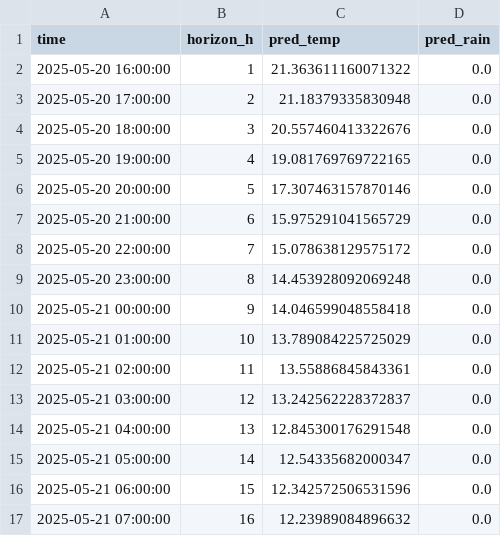
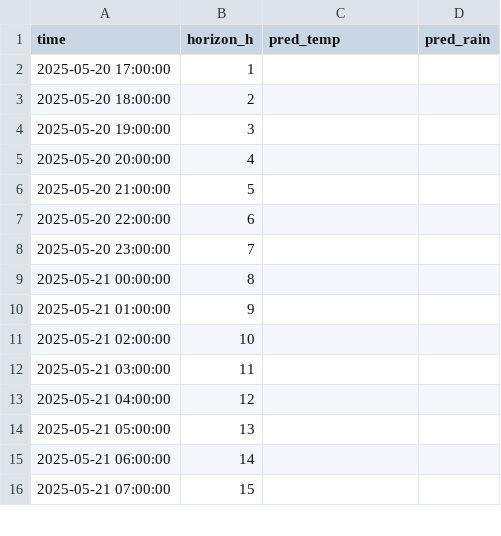
Before and after one commit to ColaCaos/ColaCAOS, a CSV file: multiestacion/funcionando/c/EstacionVirtual/results/next24h_predictions.csv, drawn as a sheet; only a part is shown; the diff covers the shown part only.

Commit message:
Update predictions [skip ci]

```diff
--- a/multiestacion/funcionando/c/EstacionVirtual/results/next24h_predictions.csv
+++ b/multiestacion/funcionando/c/EstacionVirtual/results/next24h_predictions.csv
@@ -1,17 +1,16 @@
 time,horizon_h,pred_temp,pred_rain
-2025-05-20 16:00:00,1,21.363611160071322,0.0
-2025-05-20 17:00:00,2,21.18379335830948,0.0
-2025-05-20 18:00:00,3,20.557460413322676,0.0
-2025-05-20 19:00:00,4,19.081769769722165,0.0
-2025-05-20 20:00:00,5,17.307463157870146,0.0
-2025-05-20 21:00:00,6,15.975291041565729,0.0
-2025-05-20 22:00:00,7,15.078638129575172,0.0
-2025-05-20 23:00:00,8,14.453928092069248,0.0
-2025-05-21 00:00:00,9,14.046599048558418,0.0
-2025-05-21 01:00:00,10,13.789084225725029,0.0
-2025-05-21 02:00:00,11,13.55886845843361,0.0
-2025-05-21 03:00:00,12,13.242562228372837,0.0
-2025-05-21 04:00:00,13,12.845300176291548,0.0
-2025-05-21 05:00:00,14,12.54335682000347,0.0
-2025-05-21 06:00:00,15,12.342572506531596,0.0
-2025-05-21 07:00:00,16,12.23989084896632,0.0
+2025-05-20 17:00:00,1,,
+2025-05-20 18:00:00,2,,
+2025-05-20 19:00:00,3,,
+2025-05-20 20:00:00,4,,
+2025-05-20 21:00:00,5,,
+2025-05-20 22:00:00,6,,
+2025-05-20 23:00:00,7,,
+2025-05-21 00:00:00,8,,
+2025-05-21 01:00:00,9,,
+2025-05-21 02:00:00,10,,
+2025-05-21 03:00:00,11,,
+2025-05-21 04:00:00,12,,
+2025-05-21 05:00:00,13,,
+2025-05-21 06:00:00,14,,
+2025-05-21 07:00:00,15,,
```
Also changed, not shown: 1 added row and 24 edited cells elsewhere in this file, multiestacion/funcionando/c/EstacionVirtual/results/rain_24h_wide.csv, multiestacion/funcionando/c/EstacionVirtual/results/temperature_24h_wide.csv, 2 other files.
